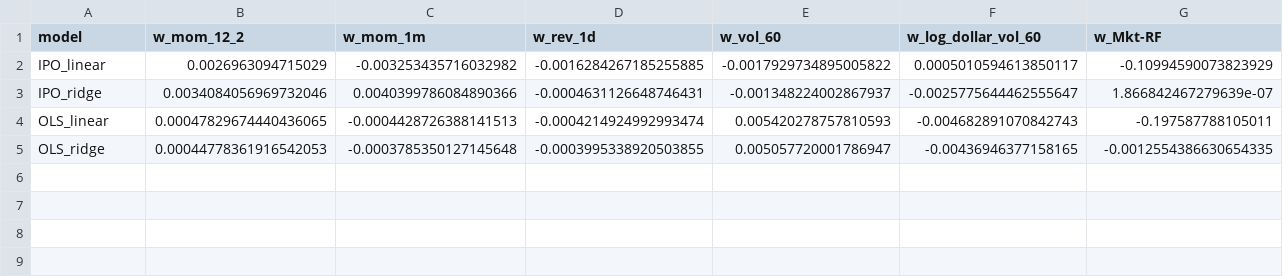
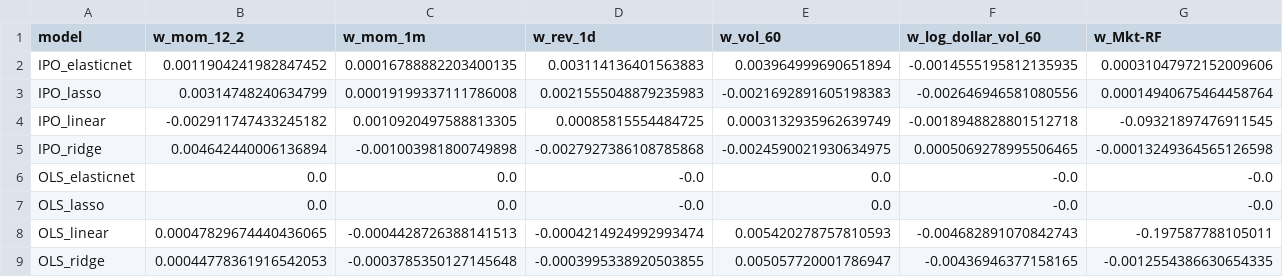
Before and after one commit to xiayawen/ORIE_5370, a CSV file: Modeling/results/coefficients.csv, drawn as a sheet; only a part is shown; addresses are those after the commit; rows hold the shown columns only; the diff covers the shown part only; the diff names each change by its address in the sheet, - before the commit and + after, or states it on an @@ line.

```diff
--- a/Modeling/results/coefficients.csv
+++ b/Modeling/results/coefficients.csv
+row 2: IPO_elasticnet | 0.0011904241982847452 | 0.00016788882203400135 | 0.003114136401563883 | 0.003964999690651894 | -0.0014555195812135935 | 0.00031047972152009606
+row 3: IPO_lasso | 0.00314748240634799 | 0.00019199337111786008 | 0.0021555048879235983 | -0.0021692891605198383 | -0.002646946581080556 | 0.00014940675464458764
-B4 (w_mom_12_2): 0.0026963094715029
+B4 (w_mom_12_2): -0.002911747433245182
-C4 (w_mom_1m): -0.003253435716032982
+C4 (w_mom_1m): 0.0010920497588813305
-D4 (w_rev_1d): -0.0016284267185255885
+D4 (w_rev_1d): 0.00085815554484725
-E4 (w_vol_60): -0.0017929734895005822
+E4 (w_vol_60): 0.0003132935962639749
-F4 (w_log_dollar_vol_60): 0.0005010594613850117
+F4 (w_log_dollar_vol_60): -0.0018948828801512718
-G4 (w_Mkt-RF): -0.10994590073823929
+G4 (w_Mkt-RF): -0.09321897476911545
-B5 (w_mom_12_2): 0.0034084056969732046
+B5 (w_mom_12_2): 0.004642440006136894
-C5 (w_mom_1m): 0.0040399786084890366
+C5 (w_mom_1m): -0.001003981800749898
-D5 (w_rev_1d): -0.0004631126648746431
+D5 (w_rev_1d): -0.0027927386108785868
-E5 (w_vol_60): -0.001348224002867937
+E5 (w_vol_60): -0.0024590021930634975
-F5 (w_log_dollar_vol_60): -0.0025775644462555647
+F5 (w_log_dollar_vol_60): 0.0005069278995506465
-G5 (w_Mkt-RF): 1.866842467279639e-07
+G5 (w_Mkt-RF): -0.00013249364565126598
+row 6: OLS_elasticnet | 0.0 | 0.0 | -0.0 | 0.0 | -0.0 | -0.0
+row 7: OLS_lasso | 0.0 | 0.0 | -0.0 | 0.0 | -0.0 | -0.0
```
Also changed, not shown: 12 edited cells elsewhere in this file, Modeling/results/per_month_cost.csv, Modeling/results/performance.csv, 17 other files.
